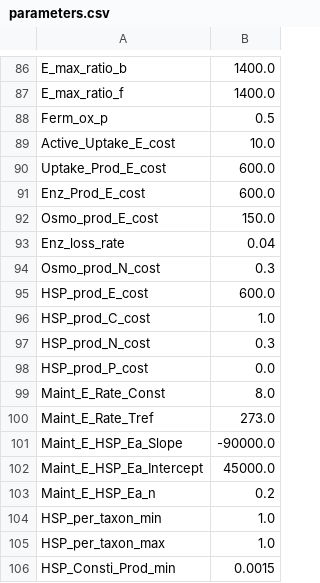
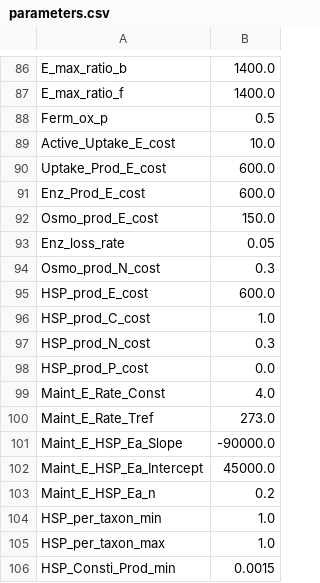
Before and after one commit to jgwalkup/DeCADEMENT, a CSV file: input_minimal_e1500_crich_km25/parameters.csv, drawn as a sheet; only a part is shown, gaps mark what is left out.

```diff
--- a/input_minimal_e1500_crich_km25/parameters.csv
+++ b/input_minimal_e1500_crich_km25/parameters.csv
@@ -92,3 +92,3 @@ Enz_Prod_E_cost,600.0
 Osmo_prod_E_cost,150.0
-Enz_loss_rate,0.04
+Enz_loss_rate,0.05
 Osmo_prod_N_cost,0.3
@@ -98,3 +98,3 @@ HSP_prod_N_cost,0.3
 HSP_prod_P_cost,0.0
-Maint_E_Rate_Const,8.0
+Maint_E_Rate_Const,4.0
 Maint_E_Rate_Tref,273.0
```
Also changed, not shown: input_minimal_e1500_crich_km25_fb1/parameters.csv, input_minimal_e1500_crich_km25_fb1_in/parameters.csv, 6 other files.
